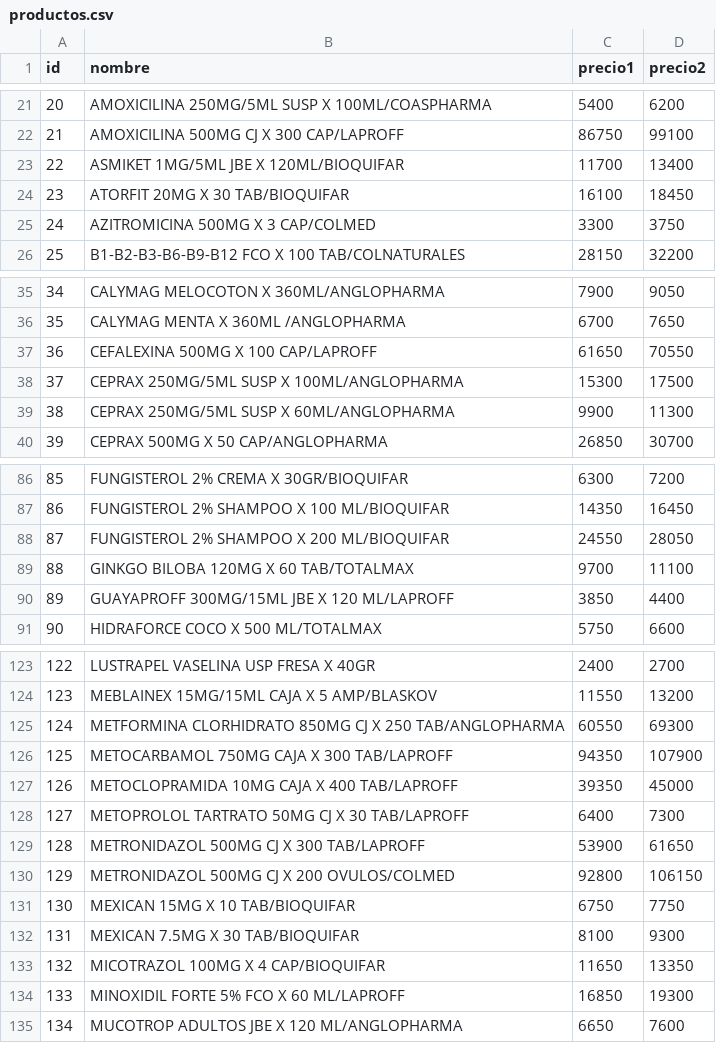
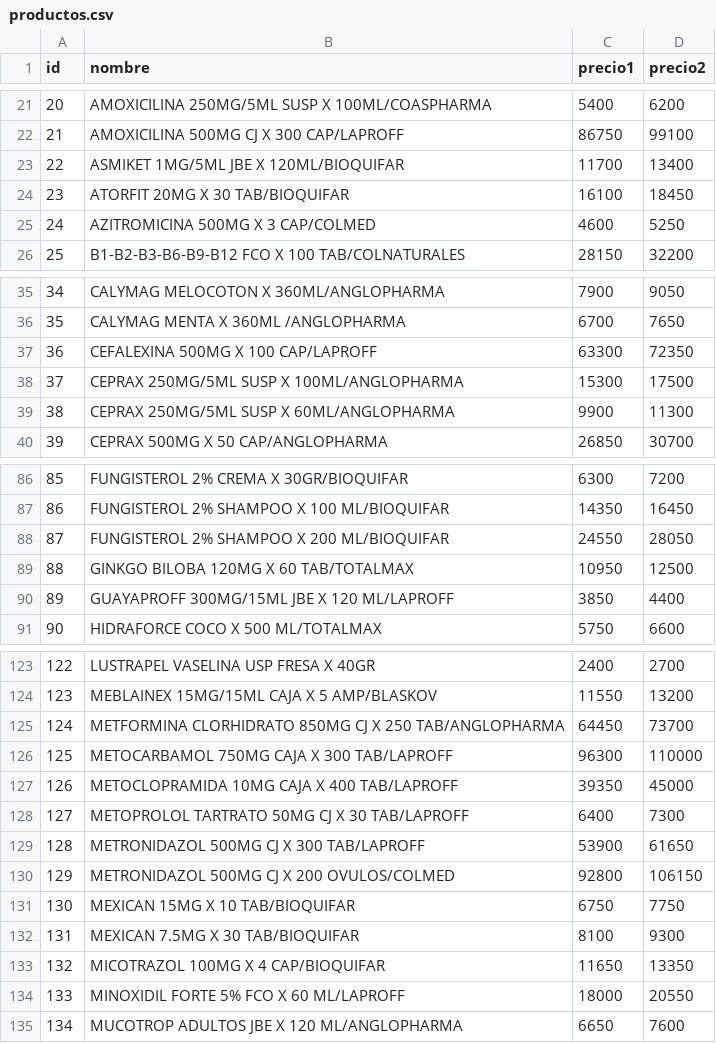
Before and after one commit to hengo25/toma_pedidos, a CSV file: productos.csv, drawn as a sheet; only a part is shown, gaps mark what is left out; the diff covers the shown part only.

```diff
--- a/productos.csv
+++ b/productos.csv
@@ -24,3 +24,3 @@ id,nombre,precio1,precio2
 23,ATORFIT 20MG X 30 TAB/BIOQUIFAR,16100,18450
-24,AZITROMICINA 500MG X 3 CAP/COLMED,3300,3750
+24,AZITROMICINA 500MG X 3 CAP/COLMED,4600,5250
 25,B1-B2-B3-B6-B9-B12  FCO X 100 TAB/COLNATURALES,28150,32200
@@ -36,3 +36,3 @@ id,nombre,precio1,precio2
 35,CALYMAG MENTA X 360ML /ANGLOPHARMA,6700,7650
-36,CEFALEXINA 500MG X 100 CAP/LAPROFF,61650,70550
+36,CEFALEXINA 500MG X 100 CAP/LAPROFF,63300,72350
 37,CEPRAX 250MG/5ML SUSP X 100ML/ANGLOPHARMA,15300,17500
@@ -88,3 +88,3 @@ id,nombre,precio1,precio2
 87,FUNGISTEROL 2% SHAMPOO X 200 ML/BIOQUIFAR,24550,28050
-88,GINKGO BILOBA 120MG X 60 TAB/TOTALMAX,9700,11100
+88,GINKGO BILOBA 120MG X 60 TAB/TOTALMAX,10950,12500
 89,GUAYAPROFF 300MG/15ML JBE X 120 ML/LAPROFF,3850,4400
@@ -124,4 +124,4 @@ id,nombre,precio1,precio2
 123,MEBLAINEX 15MG/15ML CAJA X 5 AMP/BLASKOV,11550,13200
-124,METFORMINA CLORHIDRATO 850MG CJ X 250 TAB/ANGLOPHARMA,60550,69300
-125,METOCARBAMOL 750MG CAJA X 300 TAB/LAPROFF,94350,107900
+124,METFORMINA CLORHIDRATO 850MG CJ X 250 TAB/ANGLOPHARMA,64450,73700
+125,METOCARBAMOL 750MG CAJA X 300 TAB/LAPROFF,96300,110000
 126,METOCLOPRAMIDA 10MG CAJA X 400 TAB/LAPROFF,39350,45000
@@ -133,3 +133,3 @@ id,nombre,precio1,precio2
 132,MICOTRAZOL 100MG X 4 CAP/BIOQUIFAR,11650,13350
-133,MINOXIDIL FORTE 5% FCO X 60 ML/LAPROFF,16850,19300
+133,MINOXIDIL FORTE 5% FCO X 60 ML/LAPROFF,18000,20550
 134,MUCOTROP ADULTOS JBE X 120 ML/ANGLOPHARMA,6650,7600
```
Also changed, not shown: 37 added rows and 2 edited cells elsewhere in this file.
